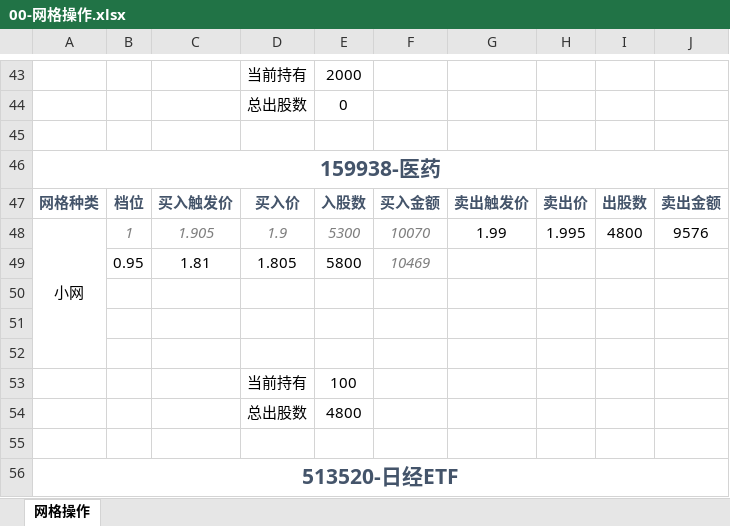
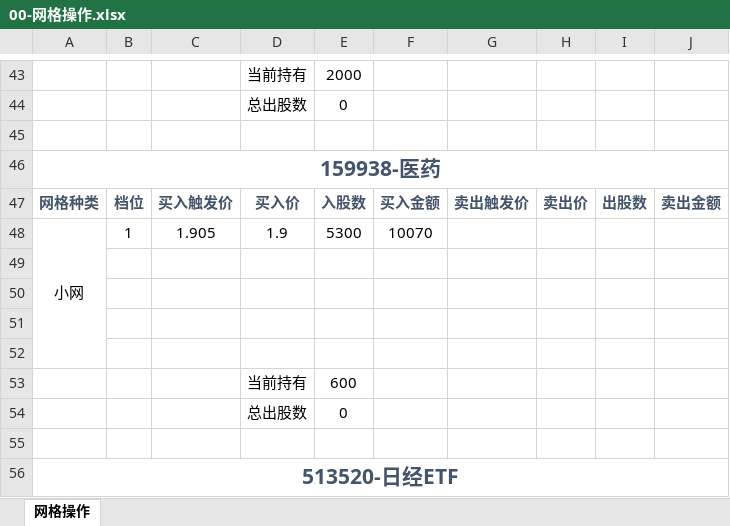
Before and after one commit to WundtAsim/literate-memory, an Excel workbook: 0-网格/00-网格操作.xlsx, sheet 网格操作, drawn as a sheet; only a part is shown, gaps mark what is left out; values as stored, in another font and other column widths than the file's, no borders; removed rows and columns are numbered as before the commit, all else as after; the diff names each change by its address in the sheet, - before the commit and + after, or states it on an @@ line.

Commit message:
医药卖出1档

```diff
--- a/0-网格/00-网格操作.xlsx (sheet 网格操作)
+++ b/0-网格/00-网格操作.xlsx (sheet 网格操作)
-A48:A52 merged
+A48:A52 merged
@@ B48:F48 italic: on → off, text colour: #7F7F7F → black @@
-G48: 1.99
+G48: (empty)
-H48: 1.995
+H48: (empty)
-I48: 4800
+I48: (empty)
-J48: 9576
+J48: (empty)
-row 49:  | 0.95 | 1.81 | 1.805 | 5800 | 10469
-row 52:  |  |  | 当前持有 | 100
+row 52: (empty)
-row 54:  |  |  | 总出股数 | 4800
+row 53:  |  |  | 当前持有 | 600
+row 54:  |  |  | 总出股数 | 0
```
